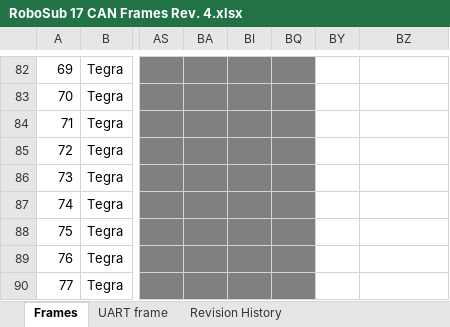
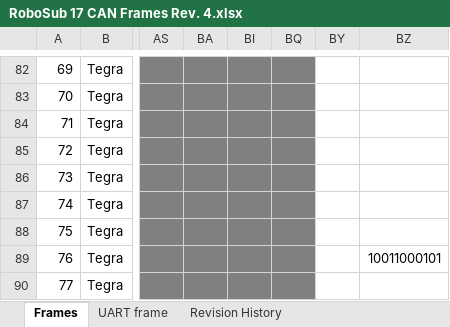
Before and after one commit to ryanayoung/Mechatronics_EE, an Excel workbook: RoboSub 17 CAN Frames Rev. 4.xlsx, sheet Frames, drawn as a sheet; only a part is shown, gaps mark what is left out; values as stored, in another font and other column widths than the file's, no borders; charts and pictures not drawn; the diff names each change by its address in the sheet, - before the commit and + after, or states it on an @@ line.

```diff
--- a/RoboSub 17 CAN Frames Rev. 4.xlsx (sheet Frames)
+++ b/RoboSub 17 CAN Frames Rev. 4.xlsx (sheet Frames)
-BZ89: (empty)
+BZ89: 10011000101
```
Also changed, not shown: 13 other files.
